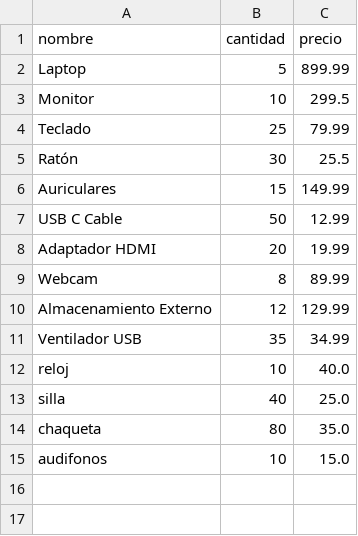
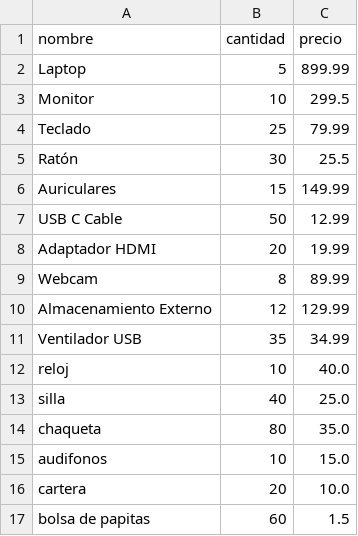
Before and after one commit to ivgrz/APUNTESPROG, a CSV file: SegundoTrimestre/Ficheros/Productos/Producto.csv, drawn as a sheet; the diff names each change by its address in the sheet, - before the commit and + after, or states it on an @@ line.

Commit message:
fichero_pkl_csv

```diff
--- a/SegundoTrimestre/Ficheros/Productos/Producto.csv
+++ b/SegundoTrimestre/Ficheros/Productos/Producto.csv
+row 16: cartera | 20 | 10.0
+row 17: bolsa de papitas | 60 | 1.5
```
Also changed, not shown: 1 other file.
